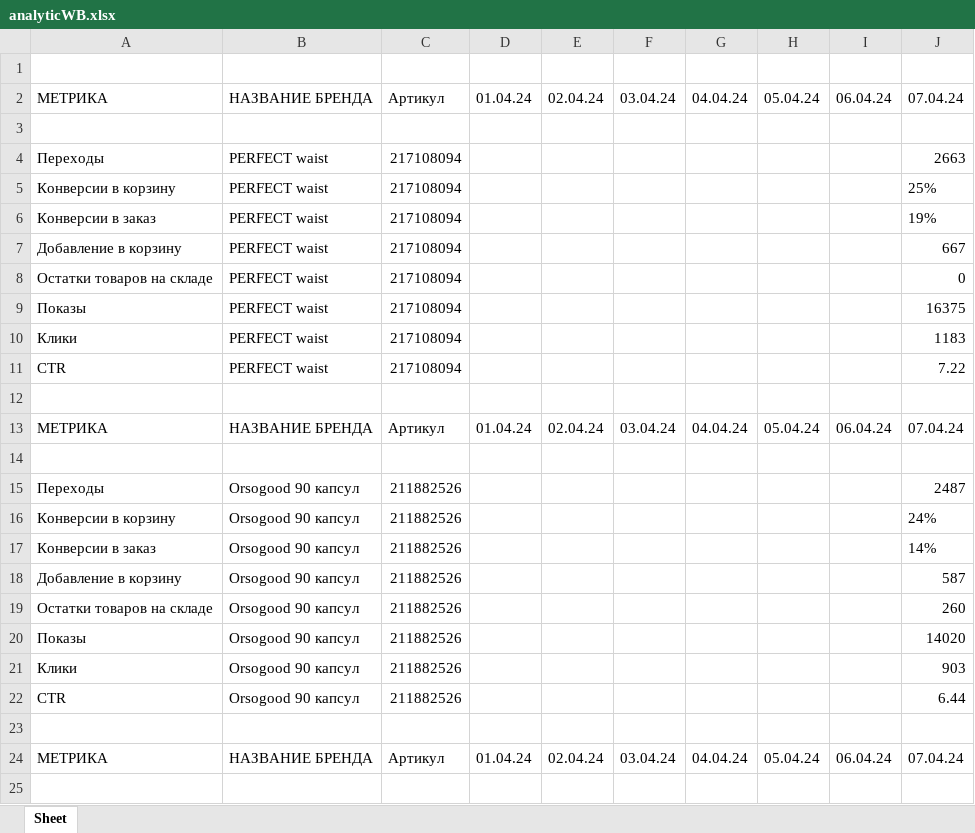
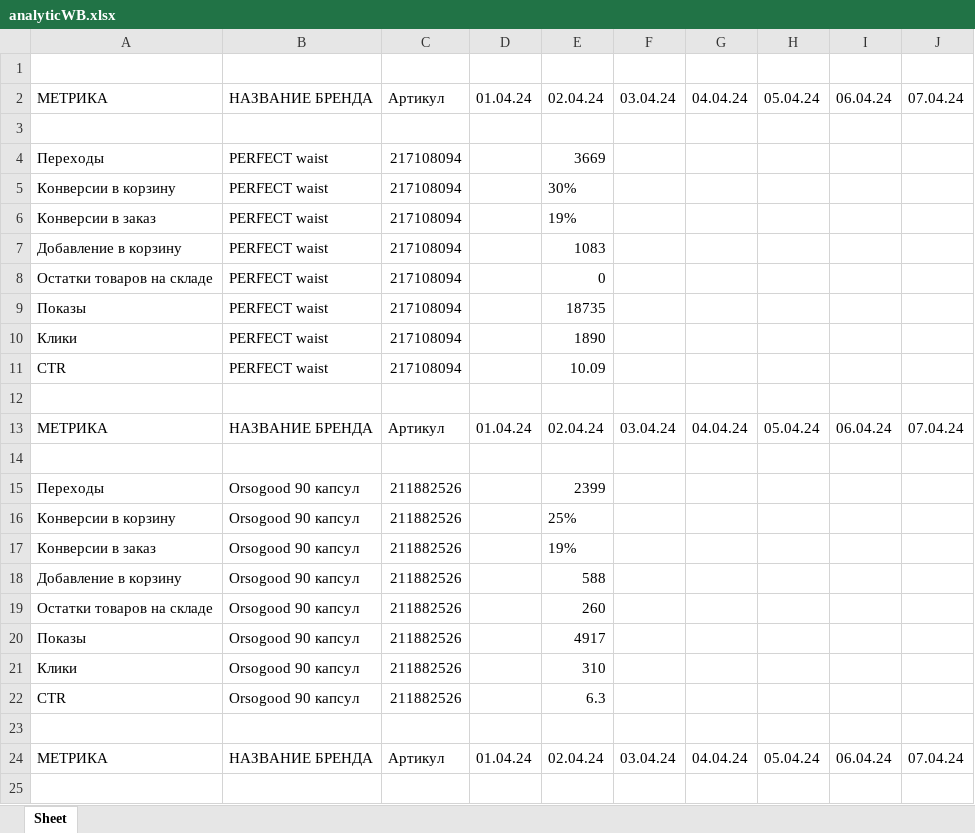
Before and after one commit to Evgenon777/HELLE-WORLDv3.0, an Excel workbook: analyticWB.xlsx, sheet Sheet, drawn as a sheet; only a part is shown; values as stored, in another font and other column widths than the file's, no borders; the diff covers the shown part only; the diff names each change by its address in the sheet, - before the commit and + after, or states it on an @@ line.

```diff
--- a/analyticWB.xlsx (sheet Sheet)
+++ b/analyticWB.xlsx (sheet Sheet)
-E4: (empty)
+E4: 3669
-J4: 2663
+J4: (empty)
-E5: (empty)
+E5: 30%
-J5: 25%
+J5: (empty)
-E6: (empty)
+E6: 19%
-J6: 19%
+J6: (empty)
-E7: (empty)
+E7: 1083
-J7: 667
+J7: (empty)
-E8: (empty)
+E8: 0
-J8: 0
+J8: (empty)
-E9: (empty)
+E9: 18735
-J9: 16375
+J9: (empty)
-E10: (empty)
+E10: 1890
-J10: 1183
+J10: (empty)
-E11: (empty)
+E11: 10.09
-J11: 7.22
+J11: (empty)
-E15: (empty)
+E15: 2399
-J15: 2487
+J15: (empty)
-E16: (empty)
+E16: 25%
-J16: 24%
+J16: (empty)
-E17: (empty)
+E17: 19%
-J17: 14%
+J17: (empty)
-E18: (empty)
+E18: 588
-J18: 587
+J18: (empty)
-E19: (empty)
+E19: 260
-J19: 260
+J19: (empty)
-E20: (empty)
+E20: 4917
-J20: 14020
+J20: (empty)
-E21: (empty)
+E21: 310
-J21: 903
+J21: (empty)
-E22: (empty)
+E22: 6.3
-J22: 6.44
+J22: (empty)
```
Also changed, not shown: 1360 edited cells elsewhere in this sheet, 1 other file.
